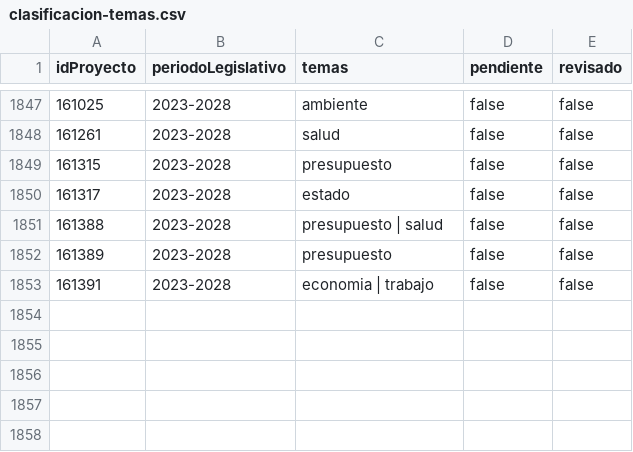
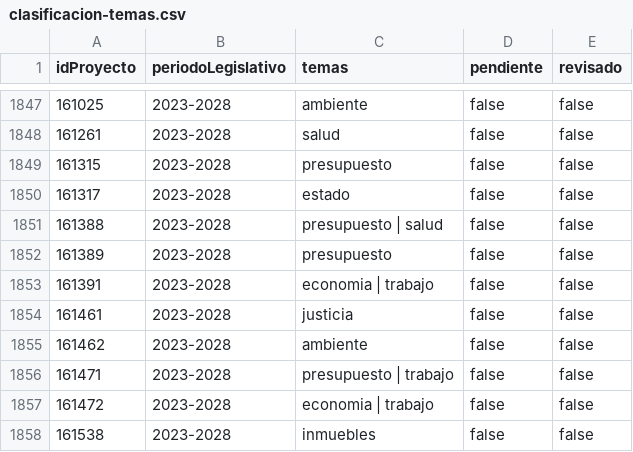
Before and after one commit to alexisdickpy/congresoabiertopy, a CSV file: datos/propios/clasificacion-temas.csv, drawn as a sheet; only a part is shown, gaps mark what is left out; the diff names each change by its address in the sheet, - before the commit and + after, or states it on an @@ line.

```diff
--- a/datos/propios/clasificacion-temas.csv
+++ b/datos/propios/clasificacion-temas.csv
+row 1854: 161461 | 2023-2028 | justicia | false | false
+row 1855: 161462 | 2023-2028 | ambiente | false | false
+row 1856: 161471 | 2023-2028 | presupuesto | trabajo | false | false
+row 1857: 161472 | 2023-2028 | economia | trabajo | false | false
+row 1858: 161538 | 2023-2028 | inmuebles | false | false
```
Also changed, not shown: 11 other files.
